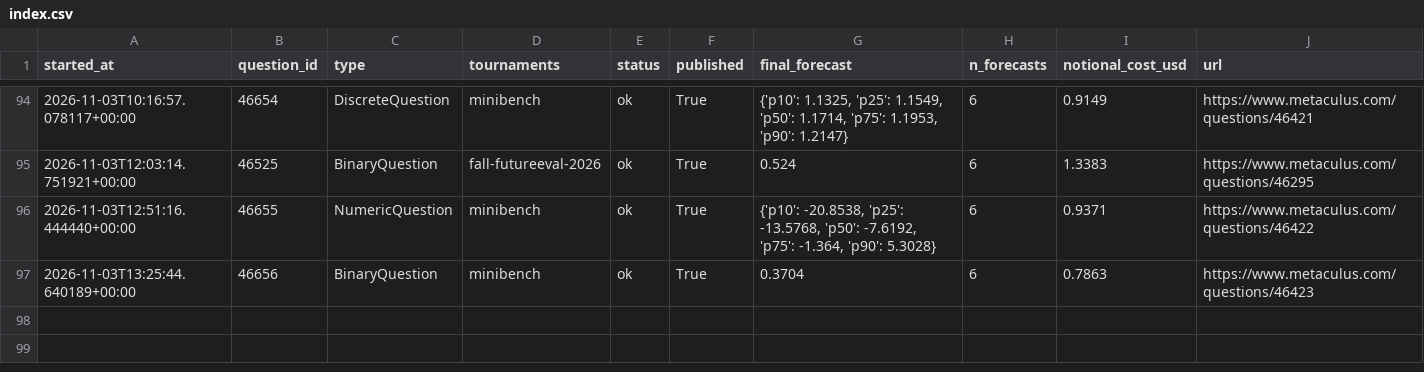
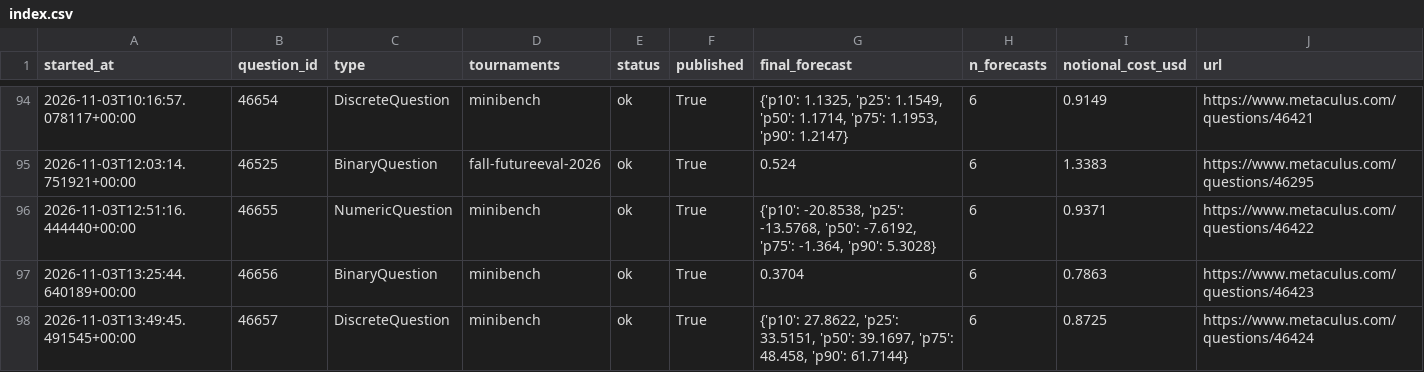
Before and after one commit to foggysteam/metaculus-bot, a CSV file: forecast_logs/index.csv, drawn as a sheet; only a part is shown, gaps mark what is left out.

Commit message:
Forecast logs 2026-11-03T13:53Z

```diff
--- a/forecast_logs/index.csv
+++ b/forecast_logs/index.csv
@@ -97 +97,2 @@ started_at,question_id,type,tournaments,status,published,final_forecast,n_foreca
 2026-11-03T13:25:44.640189+00:00,46656,BinaryQuestion,"minibench",ok,True,"0.3704",6,0.7863,https://www.metaculus.com/questions/46423
+2026-11-03T13:49:45.491545+00:00,46657,DiscreteQuestion,"minibench",ok,True,"{'p10': 27.8622, 'p25': 33.5151, 'p50': 39.1697, 'p75': 48.458, 'p90': 61.7144}",6,0.8725,https://www.metaculus.com/questions/46424
```
Also changed, not shown: 1 other file.
